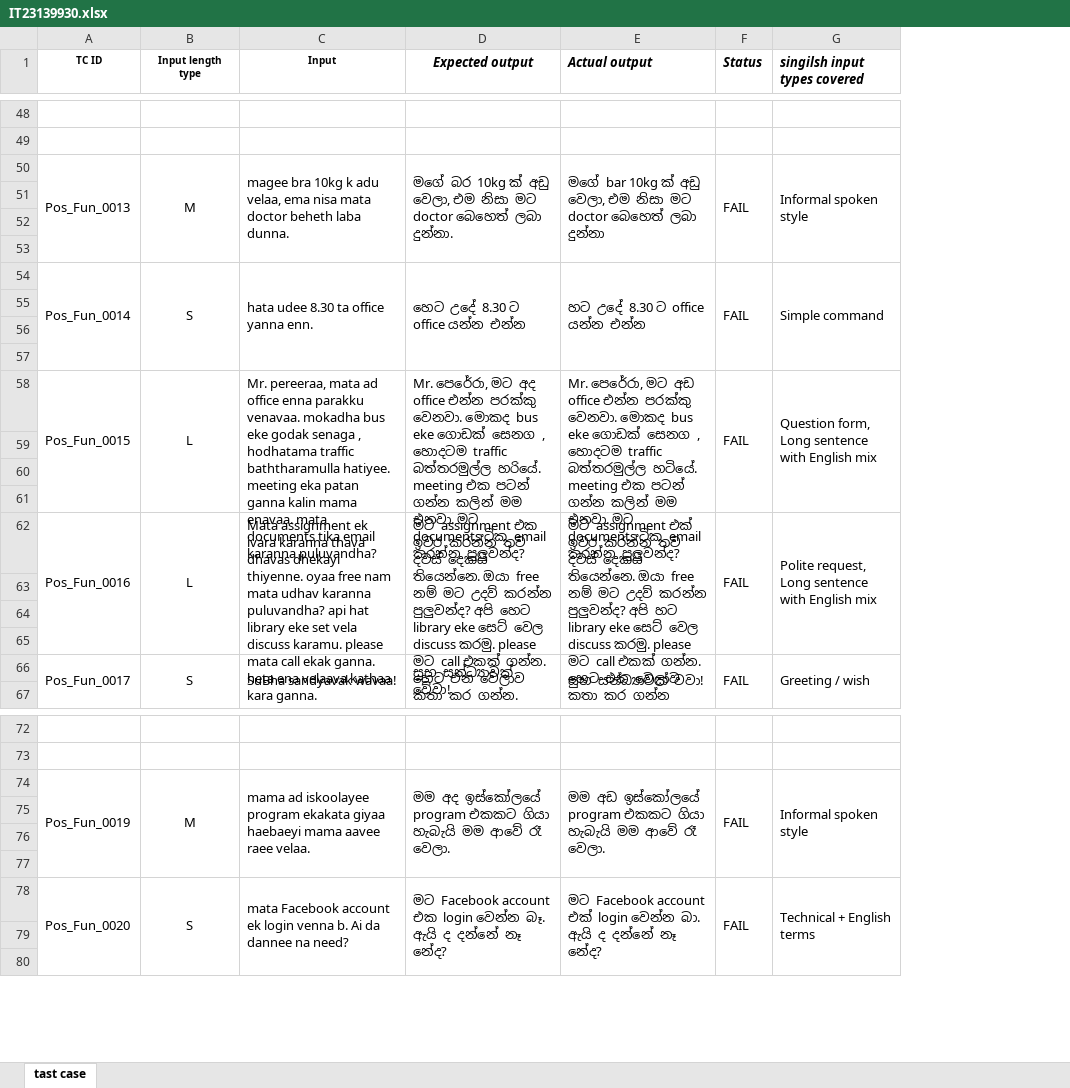
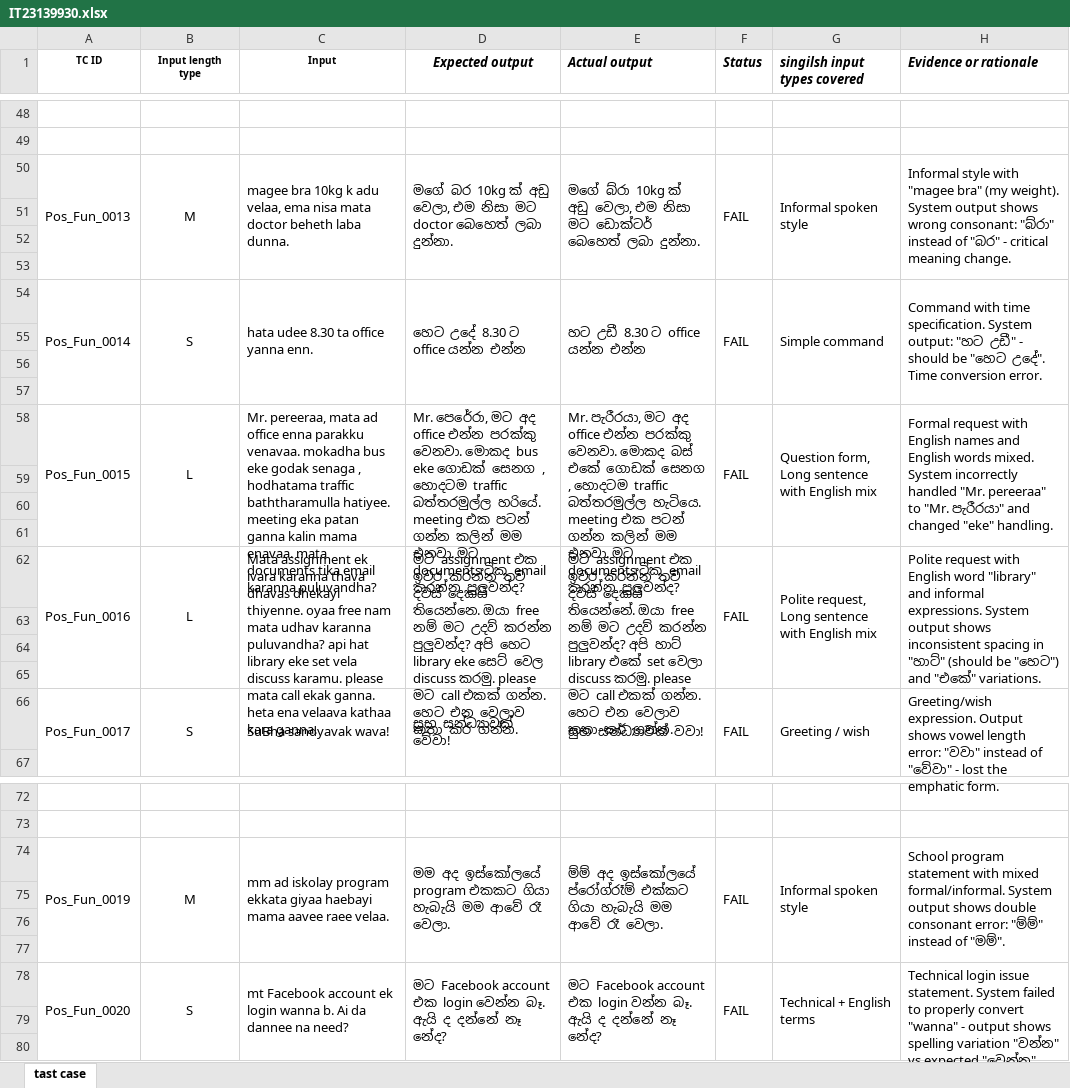
Before and after one commit to eshani26/ITPM_NEW, an Excel workbook: IT23139930/IT23139930.xlsx, sheet tast case, drawn as a sheet; only a part is shown, gaps mark what is left out; values as stored, in another font and other column widths than the file's, no borders; the diff covers the shown part only; the diff names each change by its address in the sheet, - before the commit and + after, or states it on an @@ line.

```diff
--- a/IT23139930/IT23139930.xlsx (sheet tast case)
+++ b/IT23139930/IT23139930.xlsx (sheet tast case)
+column H (Evidence or rationale), rows 50-66: Informal style with "magee bra" (my weight). System output shows wrong consonant: "බ්රා" instead of "බර" - critical meaning change. |  |  |  | Command with time specification. System output: "හට උඩී" - should be "හෙට උදේ". Time conversion error. |  |  |  | Formal request with English names and English words mixed. System incorrectly handled "Mr. pereeraa" to "Mr. පැරීරයා" and changed "eke" handling. |  |  |  | Polite request with English word "library" and informal expressions. System output shows inconsistent spacing in "හාට්" (should be "හෙට") and "එකේ" variations. |  |  |  | Greeting/wish expression. Output shows vowel length error: "වවා" instead of "වේවා" - lost the emphatic form.; rows 74-78: School program statement with mixed formal/informal. System output shows double consonant error: "ම්ම්" instead of "මම්". |  |  |  | Technical login issue statement. System failed to properly convert "wanna" - output shows spelling variation "වන්න" vs expected "වෙන්න".
-E50 (Actual output): මගේ bar 10kg ක් අඩු වෙලා, එම නිසා මට doctor බෙහෙත් ලබා දුන්නා
+E50 (Actual output): මගේ බ්රා 10kg ක් අඩු වෙලා, එම නිසා මට ඩොක්ටර් බෙහෙත් ලබා දුන්නා.
-E54 (Actual output): හට උදේ 8.30 ට office යන්න එන්න
+E54 (Actual output): හට උඩී 8.30 ට office යන්න එන්න
-E58 (Actual output): Mr. පෙරේරා, මට අඩ office එන්න පරක්කු වෙනවා. මොකද bus eke ගොඩක් සෙනග , හොදටම traffic බත්තරමුල්ල හටියේ. meeting එක…
+E58 (Actual output): Mr. පැරීරයා, මට අද office එන්න පරක්කු වෙනවා. මොකද බස් එකේ ගොඩක් සෙනග , හොදටම traffic බත්තරමුල්ල හැටියෙ. meeting එක…
-E62 (Actual output): මට assignment එක් ඉවර කරන්න තව දවස් දෙකයි තියෙන්නෙ. ඔයා free නම් මට උදව් කරන්න පුලුවන්ද? අපි හට library eke සෙට් වෙල discuss කරමු. please මට call එකක් ගන්න. හෙට එන වෙලාව කතා කර ගන්න
+E62 (Actual output): මට assignment එක ඉවර කරන්න තව දවස් දෙකයි තියෙන්නේ. ඔයා free නම් මට උදව් කරන්න පුලුවන්ද? අපි හාට් library එකේ set වෙලා discuss කරමු. please මට call එකක් ගන්න. හෙට එන වෙලාව කතා කර ගන්න.
-C66 (Input): SuBha sandyavak wavaa!
+C66 (Input): SuBha sandyavak wava!
-C74 (Input): mama ad iskoolayee program ekakata giyaa haebaeyi mama aavee…
+C74 (Input): mm ad iskolay program ekkata giyaa haebayi mama aavee…
-E74 (Actual output): මම අඩ ඉස්කෝලයේ program එකකට ගියා හැබැයි…
+E74 (Actual output): ම්ම් අද ඉස්කෝලයේ ප්රෝග්රෑම් එක්කට ගියා හැබැයි…
-C78 (Input): mata Facebook account ek login venna b. Ai…
+C78 (Input): mt Facebook account ek login wanna b. Ai…
-E78 (Actual output): …Facebook account එක් login වෙන්න බා. ඇයි ද…
+E78 (Actual output): …Facebook account එක login වන්න බෑ. ඇයි ද…
```
Also changed, not shown: 31 edited cells elsewhere in this sheet.
